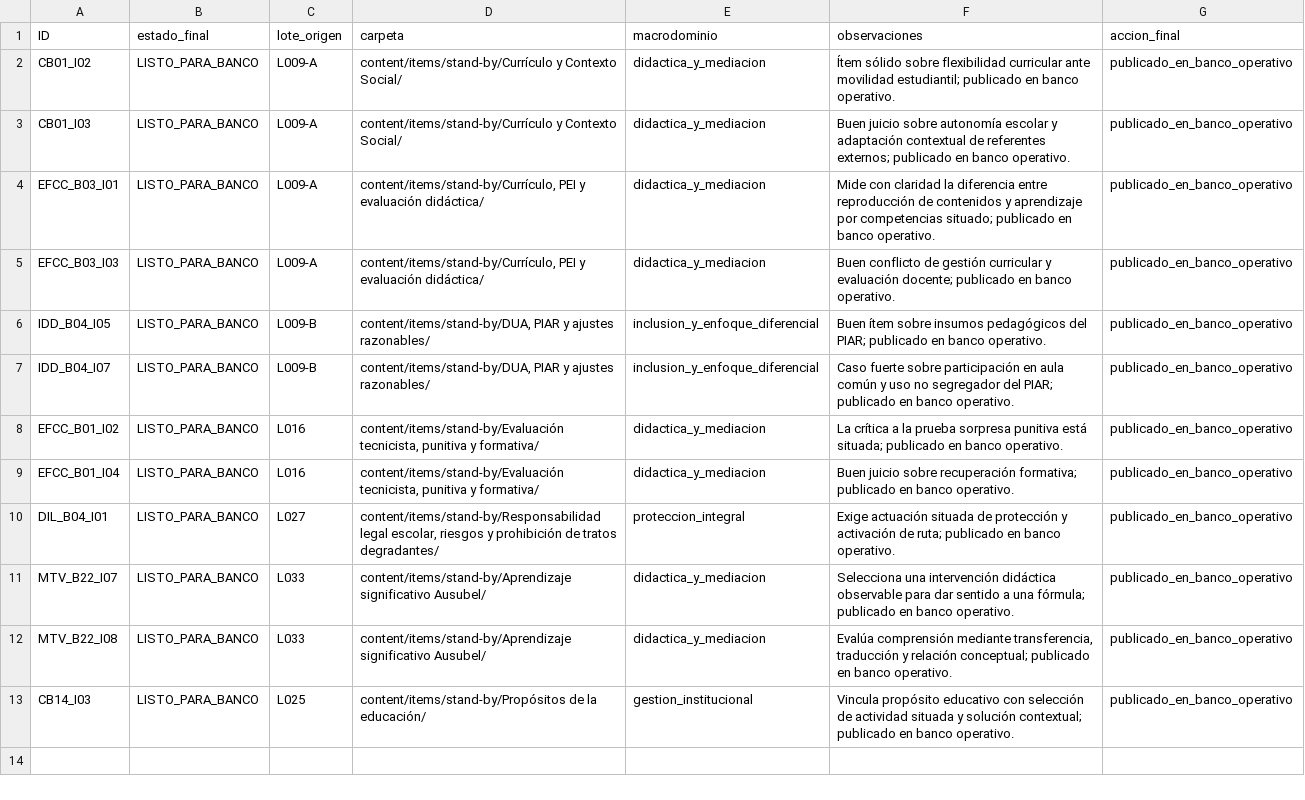
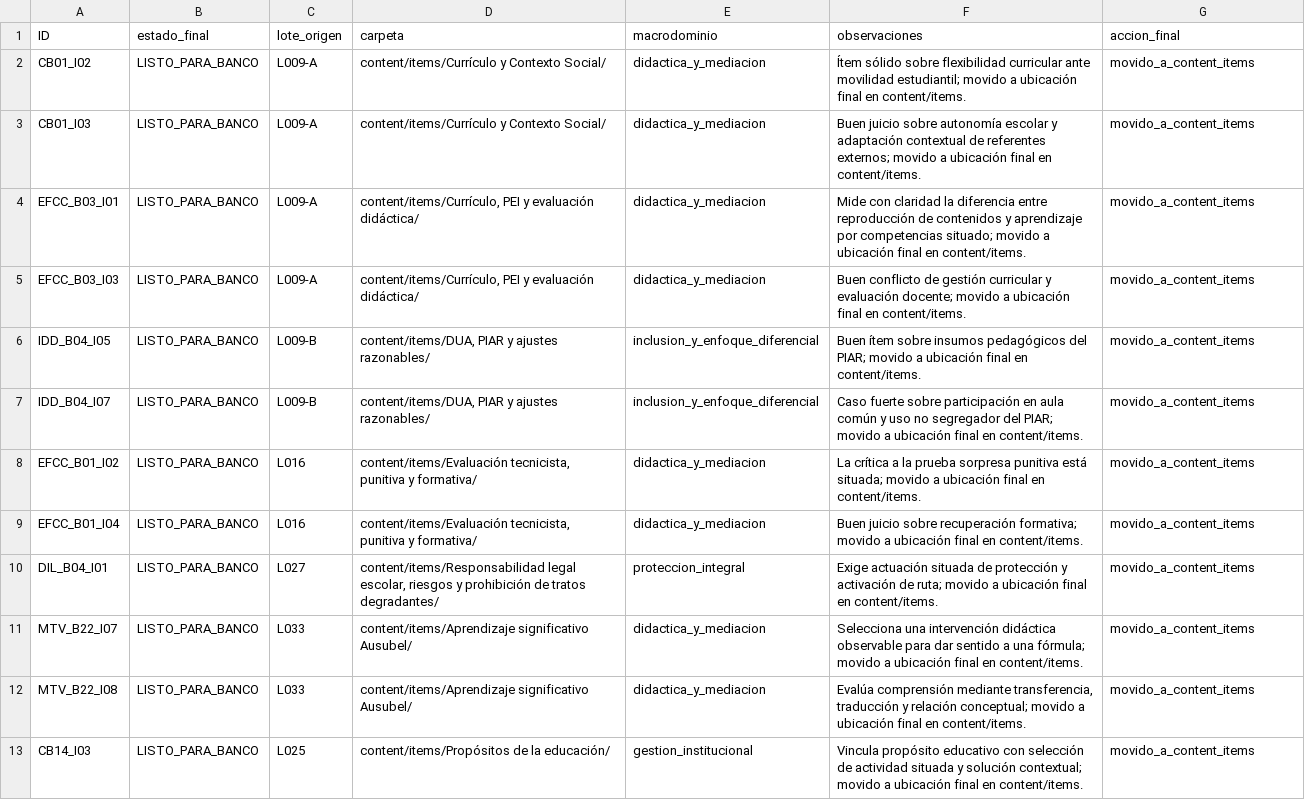
Before and after one commit to MarlonMedellin/GanaConMerito, a CSV file: content/restructuring-v1/consolidacion/fase-5/banco-final.csv, drawn as a sheet; the diff names each change by its address in the sheet, - before the commit and + after, or states it on an @@ line.

Commit message:
Fase 5: actualiza inventario hacia content/items final

```diff
--- a/content/restructuring-v1/consolidacion/fase-5/banco-final.csv
+++ b/content/restructuring-v1/consolidacion/fase-5/banco-final.csv
-D2:D3 (carpeta): content/items/stand-by/Currículo y Contexto…
+D2:D3 (carpeta): content/items/Currículo y Contexto…
-F2 (observaciones): …movilidad estudiantil; publicado en banco operativo.
+F2 (observaciones): …movilidad estudiantil; movido a ubicación final en content/items.
-G2:G13 (accion_final): publicado_en_banco_operativo
+G2:G13 (accion_final): movido_a_content_items
-F3 (observaciones): …referentes externos; publicado en banco operativo.
+F3 (observaciones): …referentes externos; movido a ubicación final en content/items.
-D4:D5 (carpeta): content/items/stand-by/Currículo, PEI y…
+D4:D5 (carpeta): content/items/Currículo, PEI y…
-F4 (observaciones): …competencias situado; publicado en banco operativo.
+F4 (observaciones): …competencias situado; movido a ubicación final en content/items.
-F5 (observaciones): …evaluación docente; publicado en banco operativo.
+F5 (observaciones): …evaluación docente; movido a ubicación final en content/items.
-D6:D7 (carpeta): content/items/stand-by/DUA, PIAR y…
+D6:D7 (carpeta): content/items/DUA, PIAR y…
-F6 (observaciones): …del PIAR; publicado en banco operativo.
+F6 (observaciones): …del PIAR; movido a ubicación final en content/items.
-F7 (observaciones): …del PIAR; publicado en banco operativo.
+F7 (observaciones): …del PIAR; movido a ubicación final en content/items.
-D8:D9 (carpeta): content/items/stand-by/Evaluación tecnicista, punitiva…
+D8:D9 (carpeta): content/items/Evaluación tecnicista, punitiva…
-F8 (observaciones): …está situada; publicado en banco operativo.
+F8 (observaciones): …está situada; movido a ubicación final en content/items.
-F9 (observaciones): …recuperación formativa; publicado en banco operativo.
+F9 (observaciones): …recuperación formativa; movido a ubicación final en content/items.
-D10 (carpeta): content/items/stand-by/Responsabilidad legal escolar,…
+D10 (carpeta): content/items/Responsabilidad legal escolar,…
-F10 (observaciones): …de ruta; publicado en banco operativo.
+F10 (observaciones): …de ruta; movido a ubicación final en content/items.
-D11:D12 (carpeta): content/items/stand-by/Aprendizaje significativo Ausubel/
+D11:D12 (carpeta): content/items/Aprendizaje significativo Ausubel/
-F11 (observaciones): …una fórmula; publicado en banco operativo.
+F11 (observaciones): …una fórmula; movido a ubicación final en content/items.
-F12 (observaciones): …relación conceptual; publicado en banco operativo.
+F12 (observaciones): …relación conceptual; movido a ubicación final en content/items.
-D13 (carpeta): content/items/stand-by/Propósitos de la…
+D13 (carpeta): content/items/Propósitos de la…
-F13 (observaciones): …solución contextual; publicado en banco operativo.
+F13 (observaciones): …solución contextual; movido a ubicación final en content/items.
```
